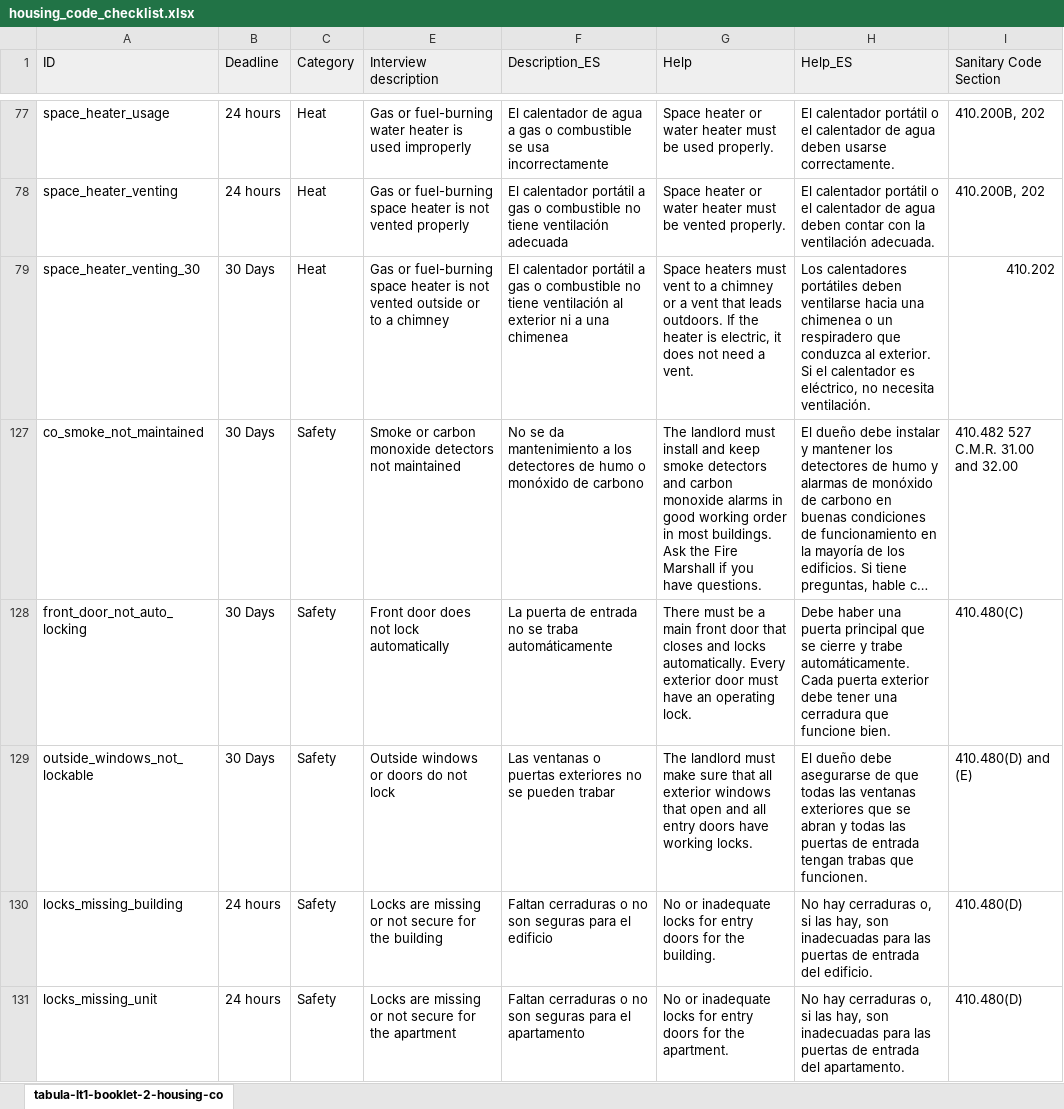
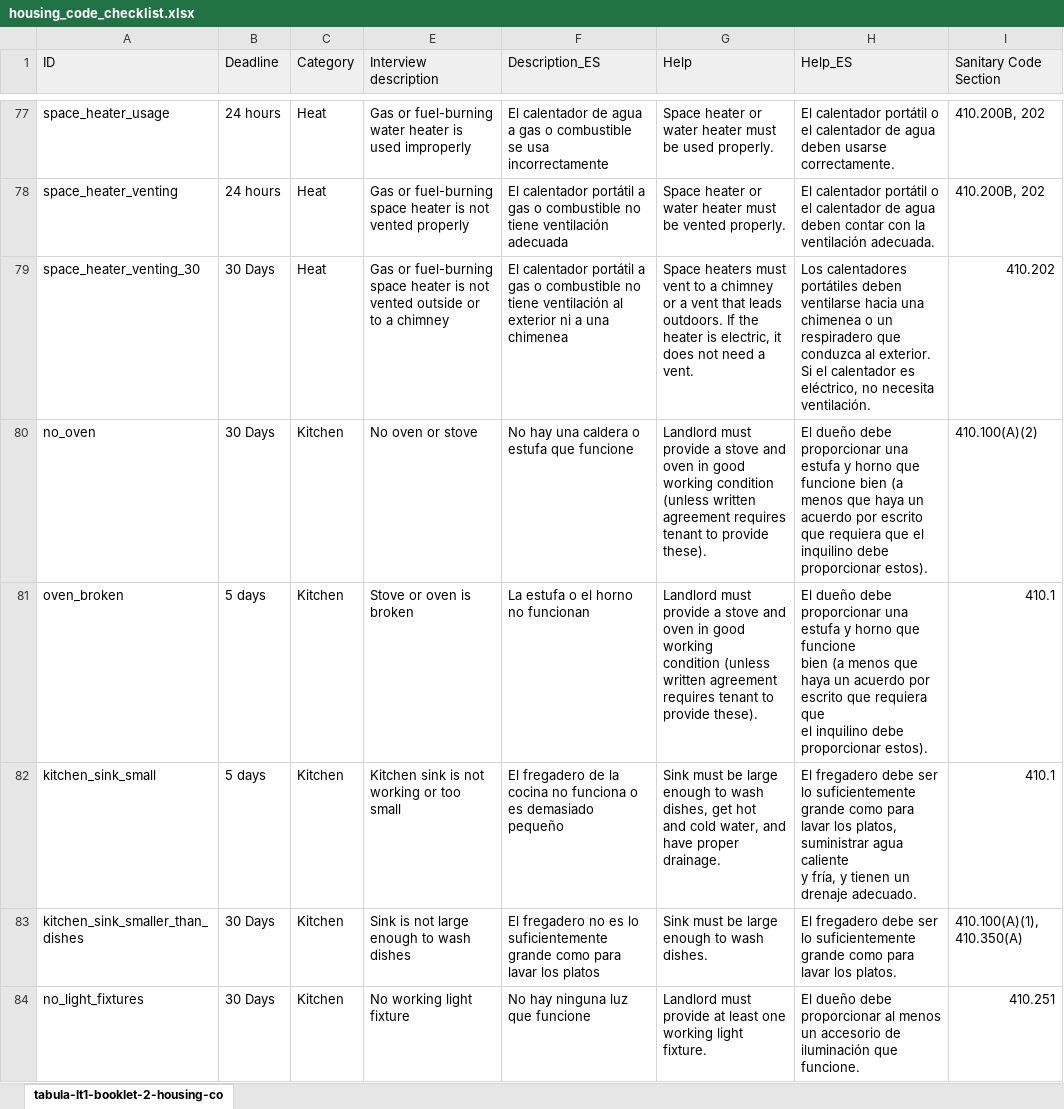
Before and after one commit to LemmaLegalConsulting/docassemble-HousingCodeChecklist, an Excel workbook: docassemble/HousingCodeChecklist/data/sources/housing_code_checklist.xlsx, sheet tabula-lt1-booklet-2-housing-co, drawn as a sheet; only a part is shown, gaps mark what is left out; the shorter side is filled out with more unchanged rows; long unchanged cells end in …; values as stored, in another font and other column widths than the file's, no borders; ↵ is a line break in a cell; the diff covers the shown part only; the diff names each change by its address in the sheet, - before the commit and + after, or states it on an @@ line.

Commit message:
fix #315 - 'no heat or not enough', remove unused 'ventilation' category

```diff
--- a/docassemble/HousingCodeChecklist/data/sources/housing_code_checklist.xlsx (sheet tabula-lt1-booklet-2-housing-co)
+++ b/docassemble/HousingCodeChecklist/data/sources/housing_code_checklist.xlsx (sheet tabula-lt1-booklet-2-housing-co)
@@ row 80 unhidden: no_oven | 30 Days | Kitchen | No oven or stove | No hay una caldera o estufa que funcione | Landlord must provide a stove and oven in good working condition (unless written agreement requires tenant to provide these). | El dueño debe proporcionar una estufa y horno que funcione bien (a menos que haya un acuerdo por escrito que requiera que el inquilino debe proporcionar estos). | 410.100(A)(2) @@
@@ row 81 unhidden: oven_broken | 5 days | Kitchen | Stove or oven is broken | La estufa o el horno no funcionan | Landlord must provide a stove and oven in good working ↵ condition (unless written agreement requires tenant to ↵ provide these). | El dueño debe proporcionar una estufa y horno que funcione ↵ bien (a menos que haya un acuerdo por escrito que requiera que ↵ el inquilino debe proporcionar estos). | 410.1 @@
@@ row 82 unhidden: kitchen_sink_small | 5 days | Kitchen | Kitchen sink is not working or too small | El fregadero de la cocina no funciona o es demasiado pequeño | Sink must be large enough to wash dishes, get hot ↵ and cold water, and have proper drainage. | El fregadero debe ser lo suficientemente grande como para lavar los platos, suministrar agua caliente ↵ y fría, y tienen un drenaje adecuado. | 410.1 @@
@@ row 83 unhidden: kitchen_sink_smaller_than_dishes | 30 Days | Kitchen | Sink is not large enough to wash dishes | El fregadero no es lo suficientemente grande como para lavar los platos | Sink must be large enough to wash dishes. | El fregadero debe ser lo suficientemente grande como para lavar los platos. | 410.100(A)(1), 410.350(A) @@
@@ row 84 unhidden: no_light_fixtures | 30 Days | Kitchen | No working light fixture | No hay ninguna luz que funcione | Landlord must provide at least one working light fixture. | El dueño debe proporcionar al menos un accesorio de iluminación que funcione. | 410.251 @@
```
Also changed, not shown: 97 hidden or unhidden rows and 1 edited cell elsewhere in this sheet, 1 other file.
